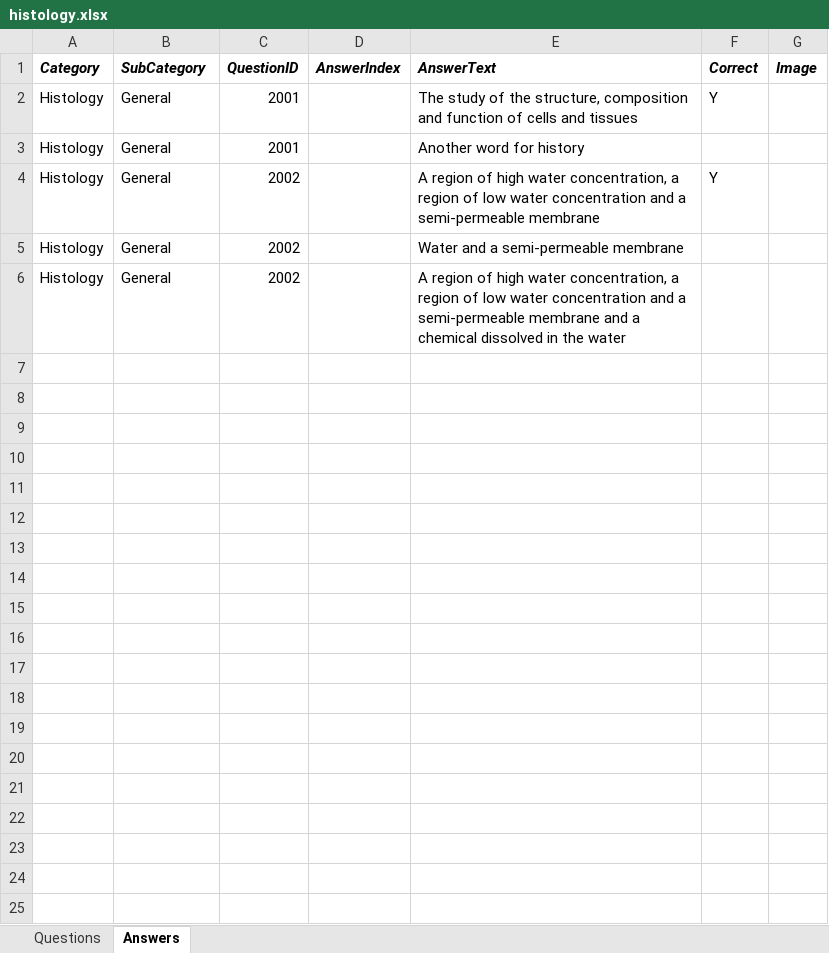
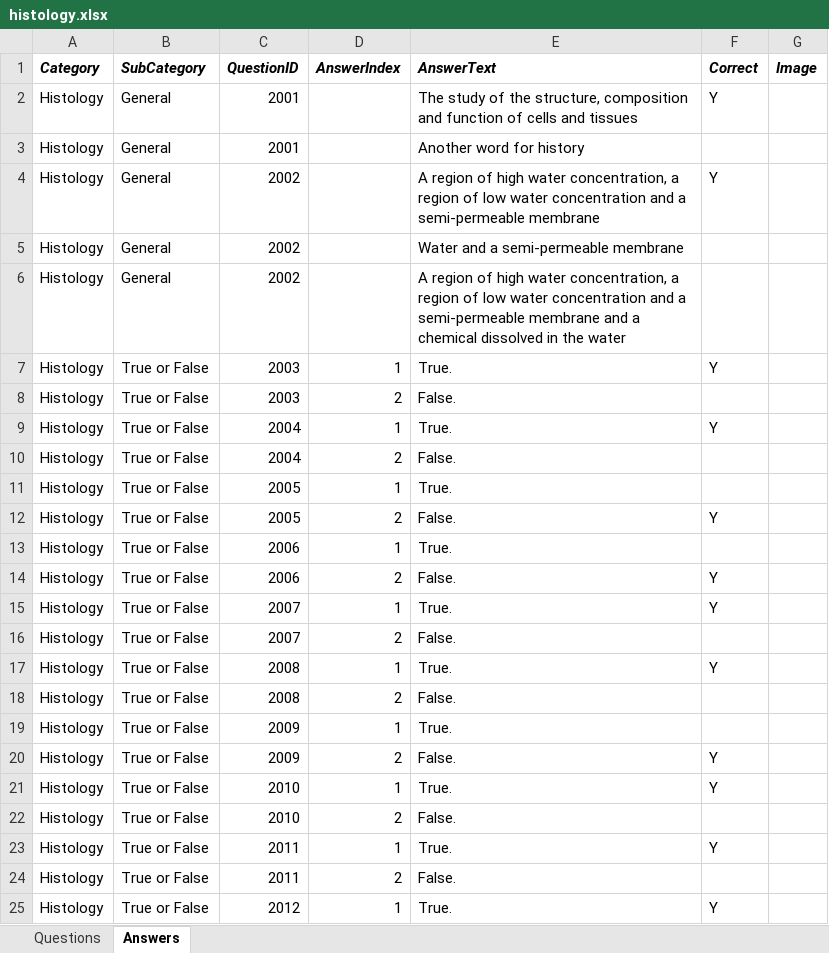
Before and after one commit to PuzzledFace/reviseR, an Excel workbook: www/histology.xlsx, sheet Answers, drawn as a sheet; only a part is shown; values as stored, in another font and other column widths than the file's, no borders; the diff covers the shown part only; the diff names each change by its address in the sheet, - before the commit and + after, or states it on an @@ line.

```diff
--- a/www/histology.xlsx (sheet Answers)
+++ b/www/histology.xlsx (sheet Answers)
+row 7: Histology | True or False | 2003 | 1 | True. | Y
+row 8: Histology | True or False | 2003 | 2 | False.
+row 9: Histology | True or False | 2004 | 1 | True. | Y
+row 10: Histology | True or False | 2004 | 2 | False.
+row 11: Histology | True or False | 2005 | 1 | True.
+row 12: Histology | True or False | 2005 | 2 | False. | Y
+row 13: Histology | True or False | 2006 | 1 | True.
+row 14: Histology | True or False | 2006 | 2 | False. | Y
+row 15: Histology | True or False | 2007 | 1 | True. | Y
+row 16: Histology | True or False | 2007 | 2 | False.
+row 17: Histology | True or False | 2008 | 1 | True. | Y
+row 18: Histology | True or False | 2008 | 2 | False.
+row 19: Histology | True or False | 2009 | 1 | True.
+row 20: Histology | True or False | 2009 | 2 | False. | Y
+row 21: Histology | True or False | 2010 | 1 | True. | Y
+row 22: Histology | True or False | 2010 | 2 | False.
+row 23: Histology | True or False | 2011 | 1 | True. | Y
+row 24: Histology | True or False | 2011 | 2 | False.
+row 25: Histology | True or False | 2012 | 1 | True. | Y
```
Also changed, not shown: 37 added rows elsewhere in this sheet, sheet Questions, www/proprofs.xlsx, www/skin.xlsx, 4 other files.
